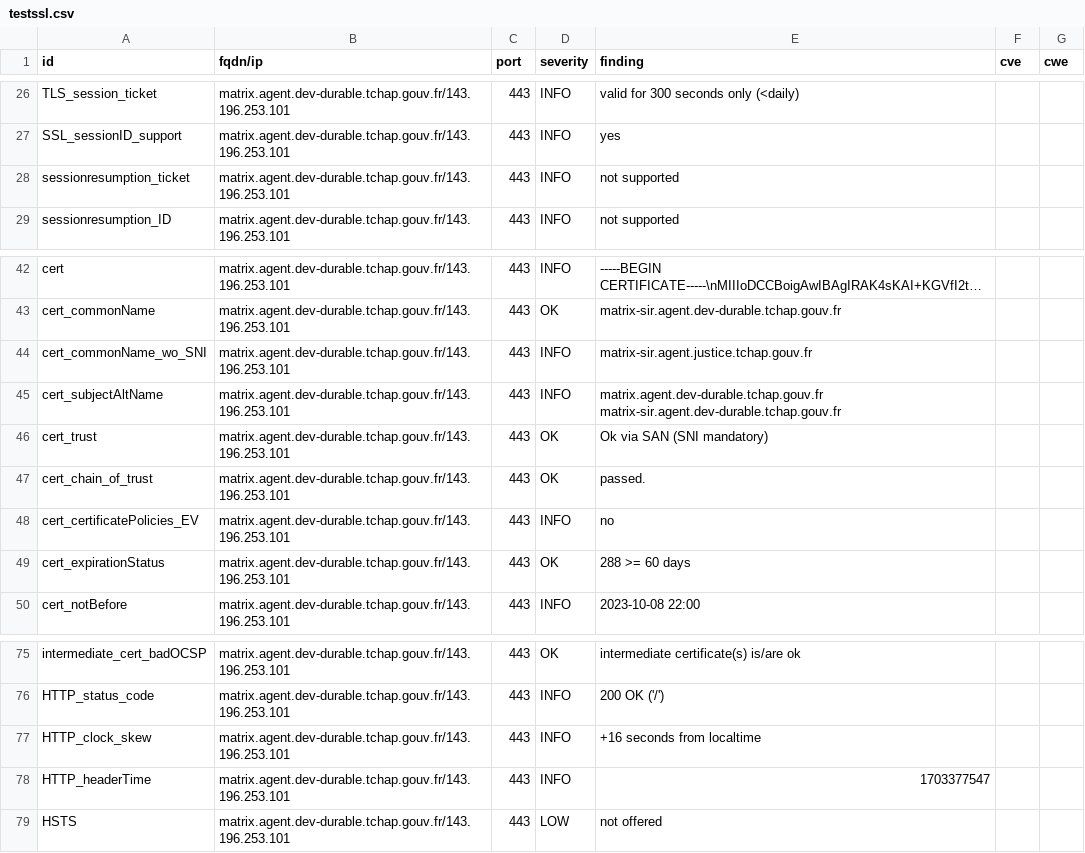
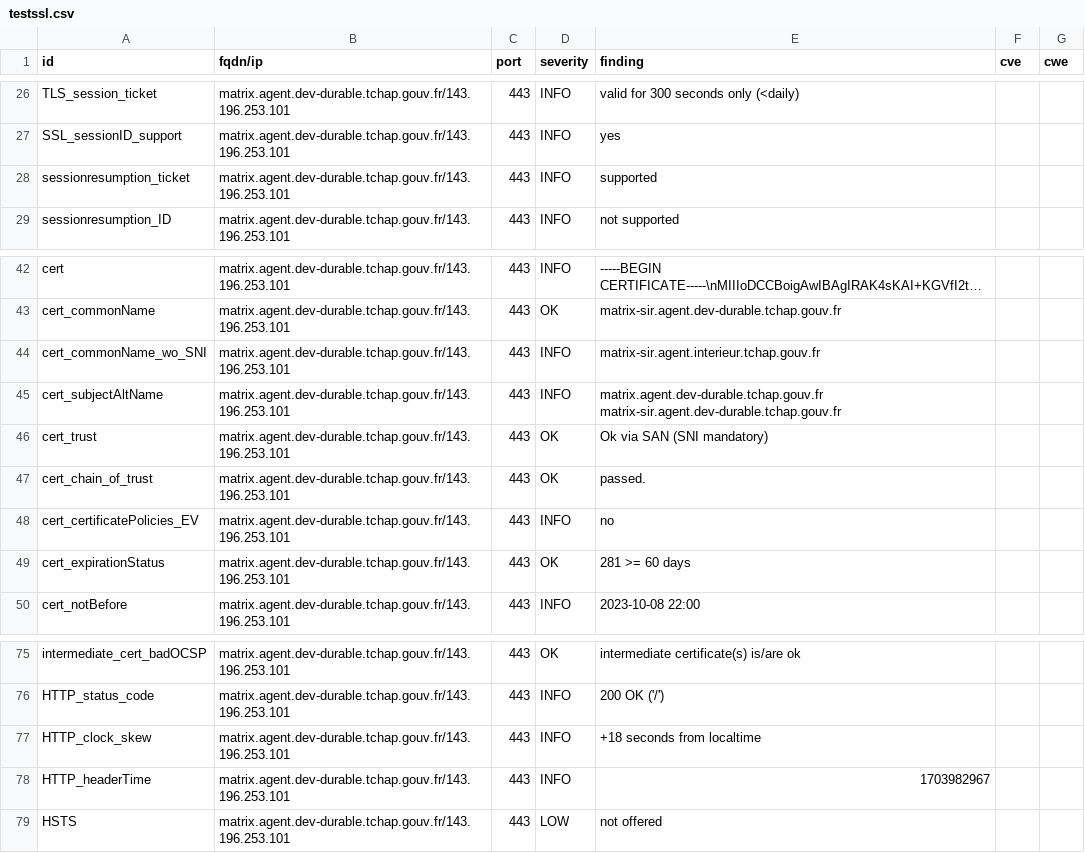
Before and after one commit to tchapgouv/dashlord, a CSV file: results/aHR0cHM6Ly9tYXRyaXguYWdlbnQuZGV2LWR1cmFibGUudGNoYXAuZ291di5mcg==/testssl.csv, drawn as a sheet; only a part is shown, gaps mark what is left out; long unchanged cells end in ….

Commit message:
update: https://matrix.agent.dev-durable.tchap.gouv.fr

```diff
--- a/results/aHR0cHM6Ly9tYXRyaXguYWdlbnQuZGV2LWR1cmFibGUudGNoYXAuZ291di5mcg==/testssl.csv
+++ b/results/aHR0cHM6Ly9tYXRyaXguYWdlbnQuZGV2LWR1cmFibGUudGNoYXAuZ291di5mcg==/testssl.csv
@@ -27,3 +27,3 @@
 "SSL_sessionID_support","matrix.agent.dev-durable.tchap.gouv.fr/143.196.253.101","443","INFO","yes","",""
-"sessionresumption_ticket","matrix.agent.dev-durable.tchap.gouv.fr/143.196.253.101","443","INFO","not supported","",""
+"sessionresumption_ticket","matrix.agent.dev-durable.tchap.gouv.fr/143.196.253.101","443","INFO","supported","",""
 "sessionresumption_ID","matrix.agent.dev-durable.tchap.gouv.fr/143.196.253.101","443","INFO","not supported","",""
@@ -43,3 +43,3 @@
 "cert_commonName","matrix.agent.dev-durable.tchap.gouv.fr/143.196.253.101","443","OK","matrix-sir.agent.dev-durable.tchap.gouv.fr","",""
-"cert_commonName_wo_SNI","matrix.agent.dev-durable.tchap.gouv.fr/143.196.253.101","443","INFO","matrix-sir.agent.justice.tchap.gouv.fr","",""
+"cert_commonName_wo_SNI","matrix.agent.dev-durable.tchap.gouv.fr/143.196.253.101","443","INFO","matrix-sir.agent.interieur.tchap.gouv.fr","",""
 "cert_subjectAltName","matrix.agent.dev-durable.tchap.gouv.fr/143.196.253.101","443","INFO","matrix.agent.dev-durable.tchap.gouv.fr matrix-sir.agent.dev-durable.tchap.gouv.fr","",""
@@ -48,3 +48,3 @@
 "cert_certificatePolicies_EV","matrix.agent.dev-durable.tchap.gouv.fr/143.196.253.101","443","INFO","no","",""
-"cert_expirationStatus","matrix.agent.dev-durable.tchap.gouv.fr/143.196.253.101","443","OK","288 >= 60 days","",""
+"cert_expirationStatus","matrix.agent.dev-durable.tchap.gouv.fr/143.196.253.101","443","OK","281 >= 60 days","",""
 "cert_notBefore","matrix.agent.dev-durable.tchap.gouv.fr/143.196.253.101","443","INFO","2023-10-08 22:00","",""
@@ -76,4 +76,4 @@
 "HTTP_status_code","matrix.agent.dev-durable.tchap.gouv.fr/143.196.253.101","443","INFO","200 OK ('/')","",""
-"HTTP_clock_skew","matrix.agent.dev-durable.tchap.gouv.fr/143.196.253.101","443","INFO","+16 seconds from localtime","",""
-"HTTP_headerTime","matrix.agent.dev-durable.tchap.gouv.fr/143.196.253.101","443","INFO","1703377547","",""
+"HTTP_clock_skew","matrix.agent.dev-durable.tchap.gouv.fr/143.196.253.101","443","INFO","+18 seconds from localtime","",""
+"HTTP_headerTime","matrix.agent.dev-durable.tchap.gouv.fr/143.196.253.101","443","INFO","1703982967","",""
 "HSTS","matrix.agent.dev-durable.tchap.gouv.fr/143.196.253.101","443","LOW","not offered","",""
```
Also changed, not shown: 12 other files.
